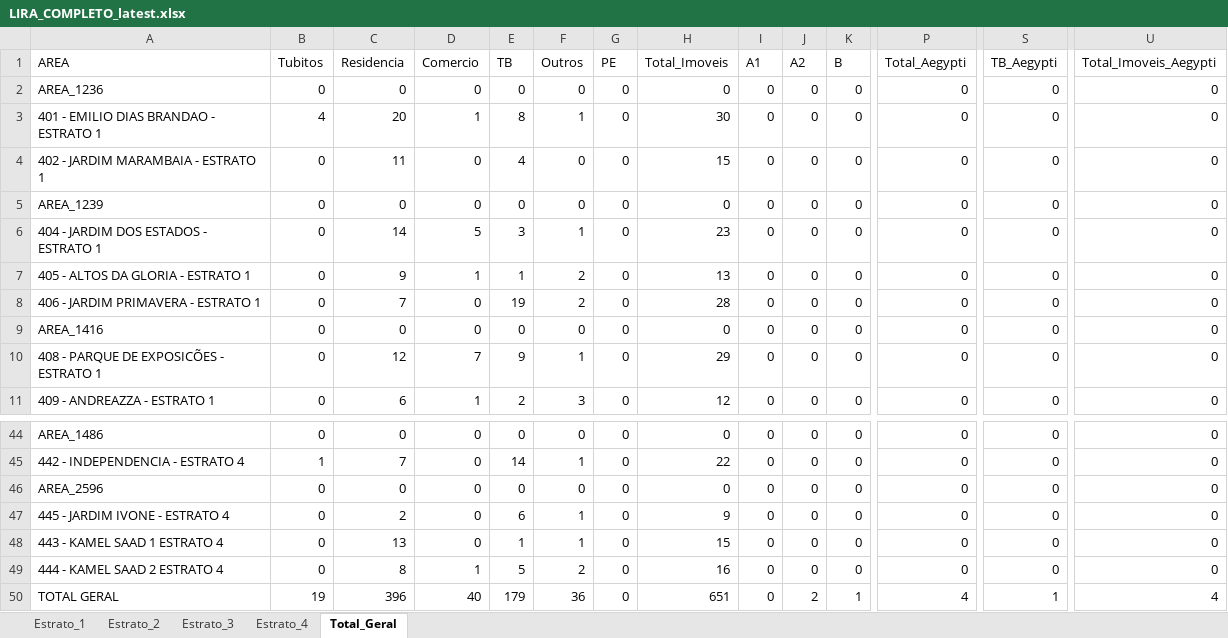
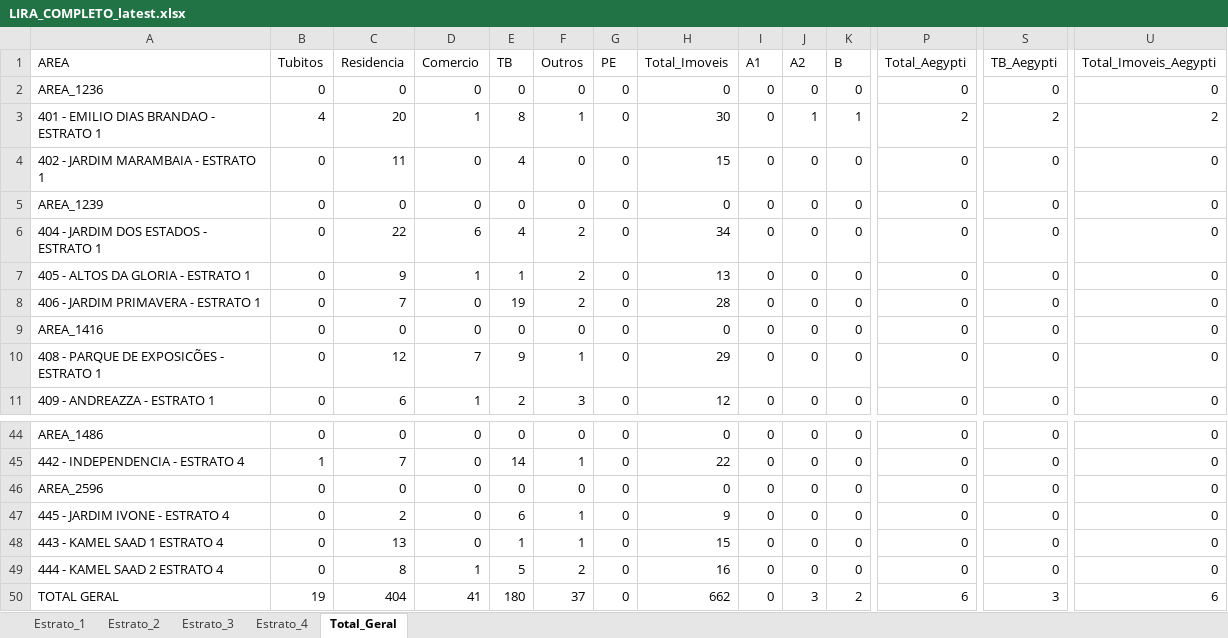
Before and after one commit to LucsDevPro/lira, an Excel workbook: data/LIRA_COMPLETO_latest.xlsx, sheet Total_Geral, drawn as a sheet; only a part is shown, gaps mark what is left out; values as stored, in another font and other column widths than the file's, no borders; the diff names each change by its address in the sheet, - before the commit and + after, or states it on an @@ line.

```diff
--- a/data/LIRA_COMPLETO_latest.xlsx (sheet Total_Geral)
+++ b/data/LIRA_COMPLETO_latest.xlsx (sheet Total_Geral)
-J3 (A2): 0
+J3 (A2): 1
-K3 (B): 0
+K3 (B): 1
-P3 (Total_Aegypti): 0
+P3 (Total_Aegypti): 2
-S3 (TB_Aegypti): 0
+S3 (TB_Aegypti): 2
-U3 (Total_Imoveis_Aegypti): 0
+U3 (Total_Imoveis_Aegypti): 2
-C6 (Residencia): 14
+C6 (Residencia): 22
-D6 (Comercio): 5
+D6 (Comercio): 6
-E6 (TB): 3
+E6 (TB): 4
-F6 (Outros): 1
+F6 (Outros): 2
-H6 (Total_Imoveis): 23
+H6 (Total_Imoveis): 34
-C50 (Residencia): 396
+C50 (Residencia): 404
-D50 (Comercio): 40
+D50 (Comercio): 41
-E50 (TB): 179
+E50 (TB): 180
-F50 (Outros): 36
+F50 (Outros): 37
-H50 (Total_Imoveis): 651
+H50 (Total_Imoveis): 662
-J50 (A2): 2
+J50 (A2): 3
-K50 (B): 1
+K50 (B): 2
-P50 (Total_Aegypti): 4
+P50 (Total_Aegypti): 6
-S50 (TB_Aegypti): 1
+S50 (TB_Aegypti): 3
-U50 (Total_Imoveis_Aegypti): 4
+U50 (Total_Imoveis_Aegypti): 6
```
Also changed, not shown: sheet Estrato_1, 2 other files.
